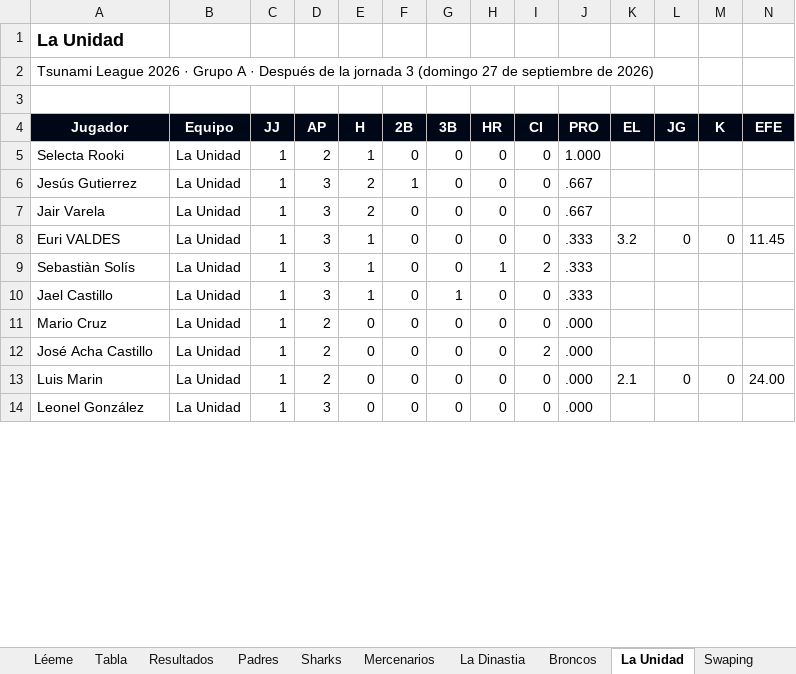
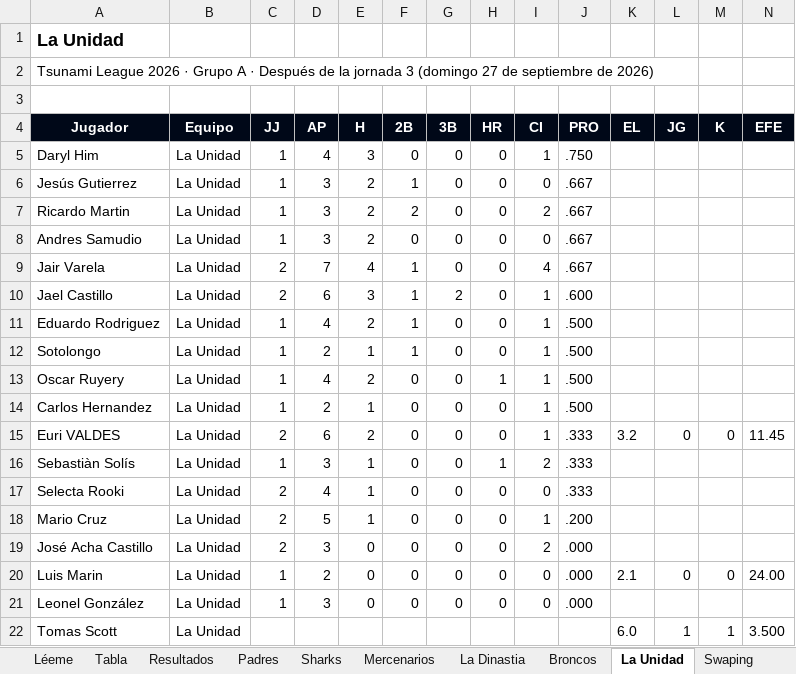
Before and after one commit to ligaalbrook/ligaalbrook.github.io, an Excel workbook: tsunami-numeros.xlsx, sheet La Unidad, drawn as a sheet; only a part is shown; values as stored, in another font and other column widths than the file's, no borders; addresses are those after the commit; the diff covers the shown part only; the diff names each change by its address in the sheet, - before the commit and + after, or states it on an @@ line.

Commit message:
Tsunami: La Unidad 15-4 Black Bulls ya cuenta en la tabla y en los numeros (jornada 3)

```diff
--- a/tsunami-numeros.xlsx (sheet La Unidad)
+++ b/tsunami-numeros.xlsx (sheet La Unidad)
-A5 (Jugador): Selecta Rooki
+A5 (Jugador): Daryl Him
-D5 (AP): 2
+D5 (AP): 4
-E5 (H): 1
+E5 (H): 3
-I5 (CI): 0
+I5 (CI): 1
-J5 (PRO): 1.000
+J5 (PRO): .750
+row 7: Ricardo Martin | La Unidad | 1 | 3 | 2 | 2 | 0 | 0 | 2 | .667
+row 8: Andres Samudio | La Unidad | 1 | 3 | 2 | 0 | 0 | 0 | 0 | .667
-C9 (JJ): 1
+C9 (JJ): 2
-D9 (AP): 3
+D9 (AP): 7
-E9 (H): 2
+E9 (H): 4
-F9 (2B): 0
+F9 (2B): 1
-I9 (CI): 0
+I9 (CI): 4
+row 10: Jael Castillo | La Unidad | 2 | 6 | 3 | 1 | 2 | 0 | 1 | .600
+row 11: Eduardo Rodriguez | La Unidad | 1 | 4 | 2 | 1 | 0 | 0 | 1 | .500
+row 12: Sotolongo | La Unidad | 1 | 2 | 1 | 1 | 0 | 0 | 1 | .500
+row 13: Oscar Ruyery | La Unidad | 1 | 4 | 2 | 0 | 0 | 1 | 1 | .500
+row 14: Carlos Hernandez | La Unidad | 1 | 2 | 1 | 0 | 0 | 0 | 1 | .500
-C15 (JJ): 1
+C15 (JJ): 2
-D15 (AP): 3
+D15 (AP): 6
-E15 (H): 1
+E15 (H): 2
-I15 (CI): 0
+I15 (CI): 1
-A17 (Jugador): Jael Castillo
+A17 (Jugador): Selecta Rooki
-C17:C19 (JJ): 1
+C17:C19 (JJ): 2
-D17 (AP): 3
+D17 (AP): 4
-G17 (3B): 1
+G17 (3B): 0
-D18 (AP): 2
+D18 (AP): 5
-E18 (H): 0
+E18 (H): 1
-I18 (CI): 0
+I18 (CI): 1
-J18 (PRO): .000
+J18 (PRO): .200
-D19 (AP): 2
+D19 (AP): 3
+row 22: Tomas Scott | La Unidad |  |  |  |  |  |  |  |  | 6.0 | 1 | 1 | 3.500
```
Also changed, not shown: 12 edited cells elsewhere in this sheet, sheet Tabla, sheet Léeme.
